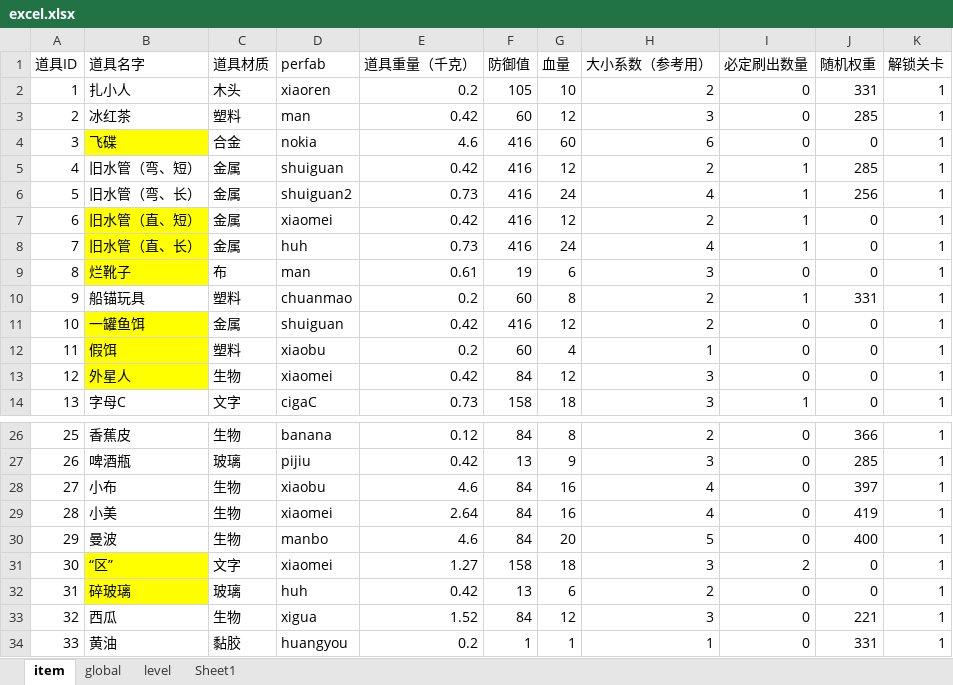
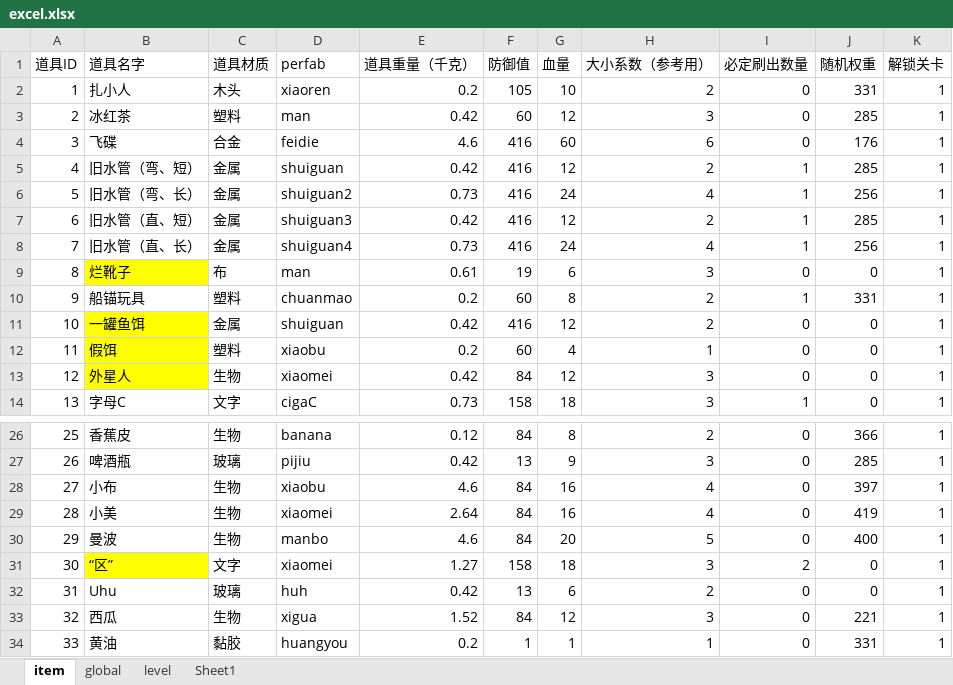
Before and after one commit to xiaotu1234/2026CIGA, an Excel workbook: Assets/Excel/excel.xlsx, sheet item, drawn as a sheet; only a part is shown, gaps mark what is left out; values as stored, in another font and other column widths than the file's, no borders; the diff names each change by its address in the sheet, - before the commit and + after, or states it on an @@ line.

```diff
--- a/Assets/Excel/excel.xlsx (sheet item)
+++ b/Assets/Excel/excel.xlsx (sheet item)
-B4 fill: #FFFF00
+B4 fill: none
-D4 (perfab): nokia
+D4 (perfab): feidie
-J4 (随机权重): 0
+J4 (随机权重): 176
-B7:B8 fill: #FFFF00
+B7:B8 fill: none
-D7 (perfab): xiaomei
+D7 (perfab): shuiguan3
-J7 (随机权重): 0
+J7 (随机权重): 285
-D8 (perfab): huh
+D8 (perfab): shuiguan4
-J8 (随机权重): 0
+J8 (随机权重): 256
-B32 (道具名字): 碎玻璃
+B32 (道具名字): Uhu
-B32 fill: #FFFF00
+B32 fill: none
```
Also changed, not shown: 16 other files.
